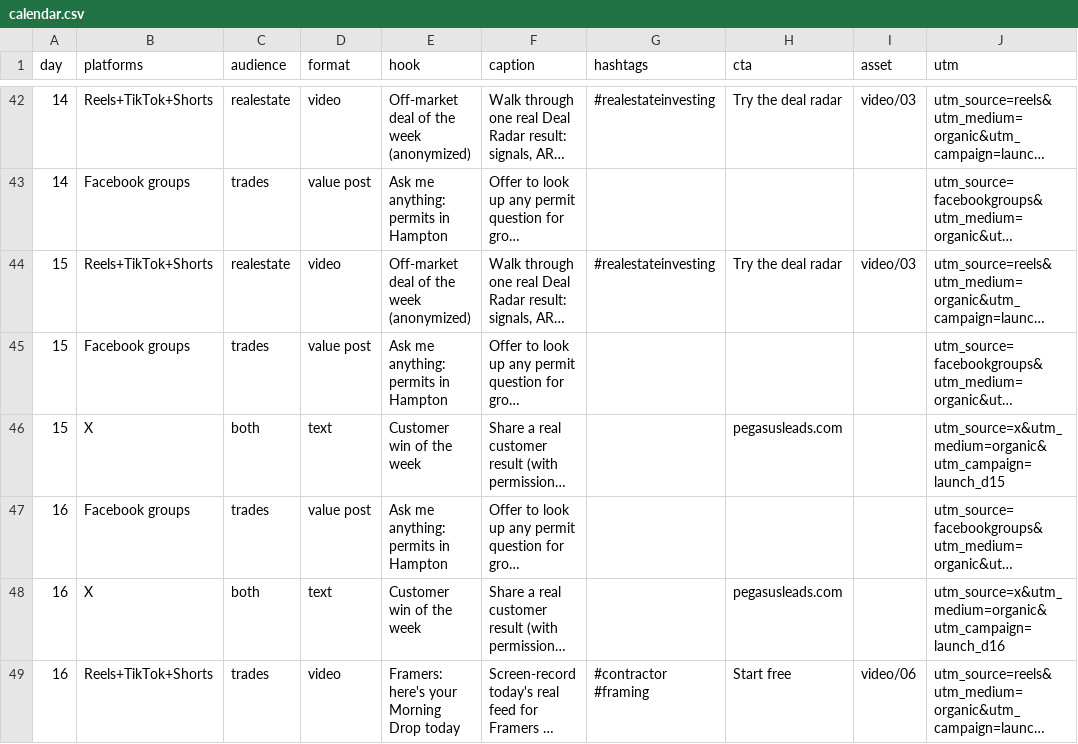
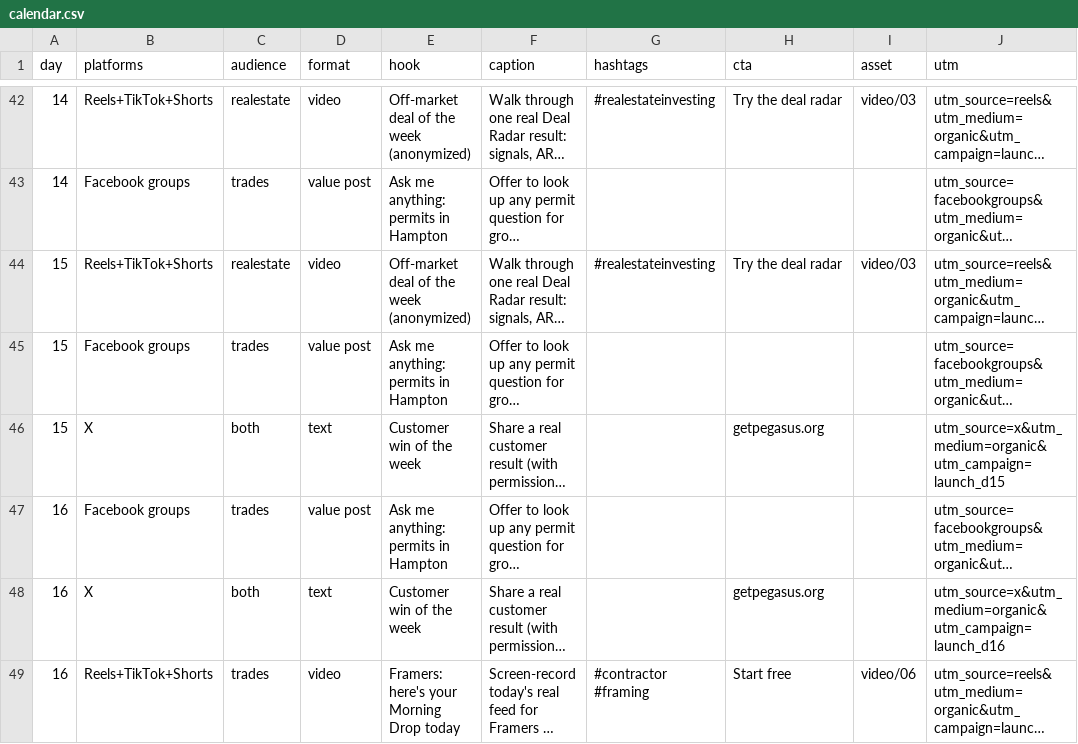
Before and after one commit to tidewaterrepair-code/blackwell-lead-engine, a CSV file: marketing/content/calendar.csv, drawn as a sheet; only a part is shown, gaps mark what is left out; long unchanged cells end in …; the diff covers the shown part only; the diff names each change by its address in the sheet, - before the commit and + after, or states it on an @@ line.

```diff
--- a/marketing/content/calendar.csv
+++ b/marketing/content/calendar.csv
-H46 (cta): pegasusleads.com
+H46 (cta): getpegasus.org
-H48 (cta): pegasusleads.com
+H48 (cta): getpegasus.org
```
Also changed, not shown: 12 edited cells elsewhere in this file, marketing/weeks/2026-10-12/schedule.csv, 32 other files.
